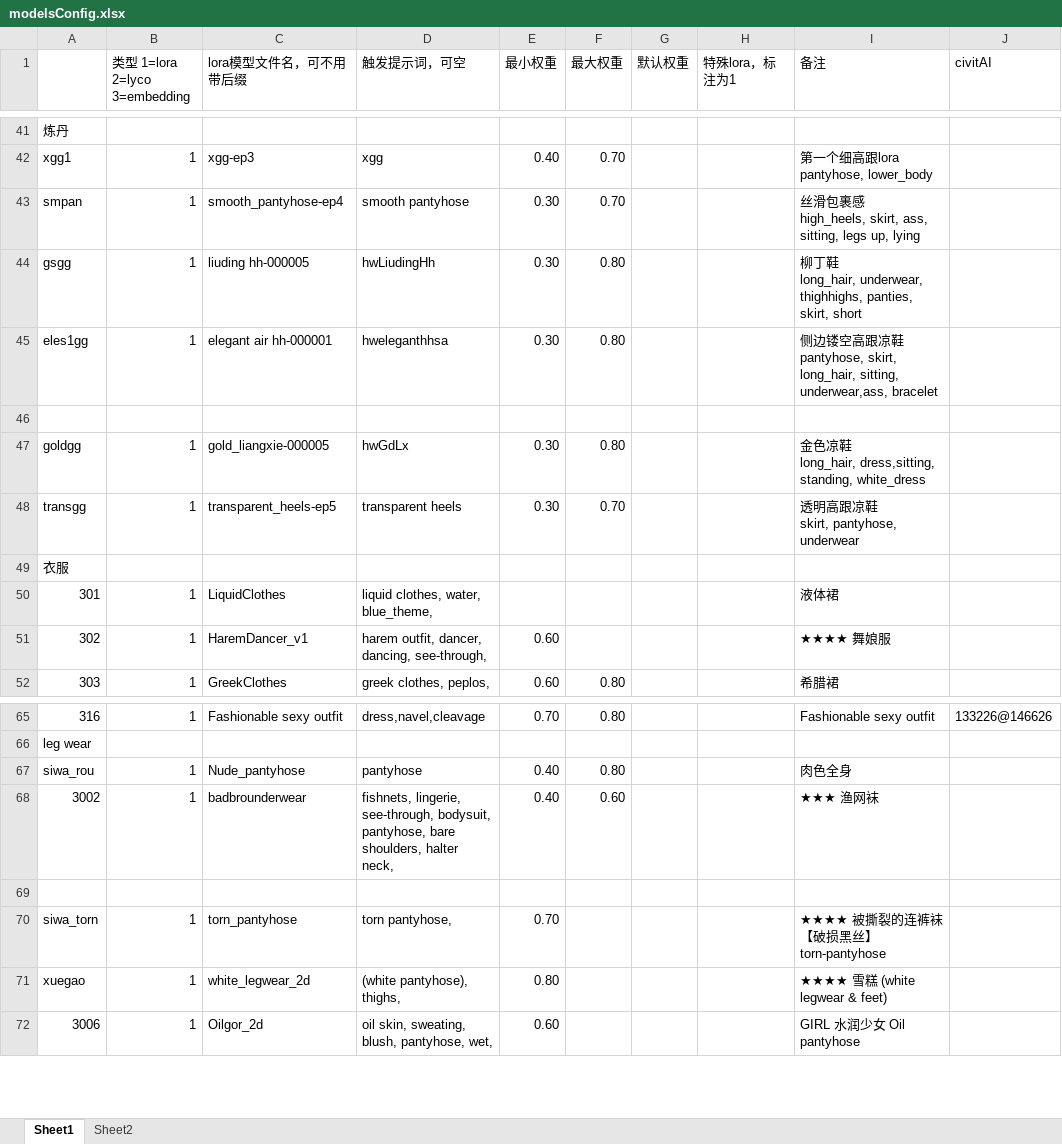
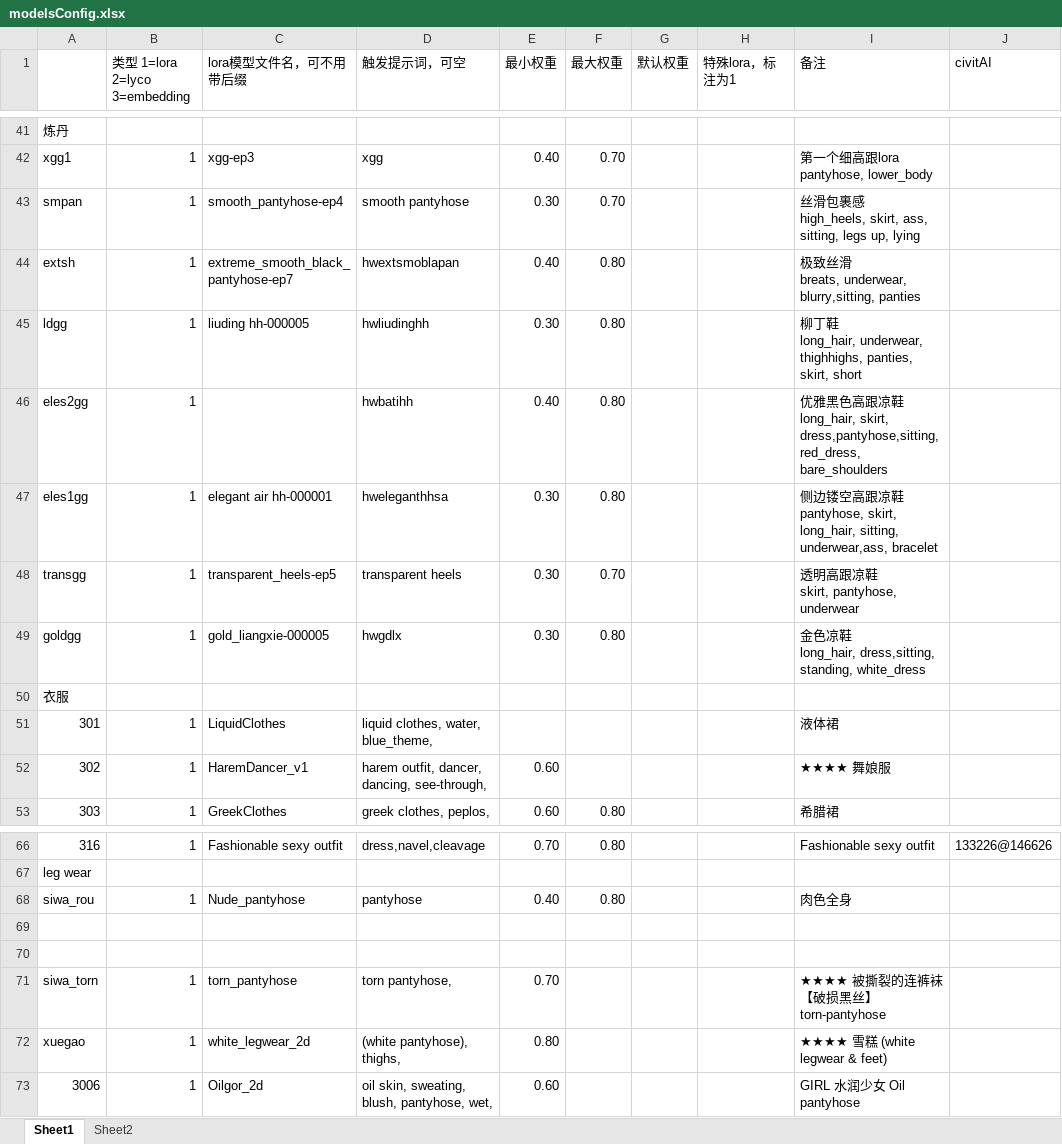
Before and after one commit to HeathWang/sd-configs2, an Excel workbook: dist/modelsConfig.xlsx, sheet Sheet1, drawn as a sheet; only a part is shown, gaps mark what is left out; values as stored, in another font and other column widths than the file's, no cell formats; removed rows and columns are numbered as before the commit, all else as after; ↵ is a line break in a cell; the diff names each change by its address in the sheet, - before the commit and + after, or states it on an @@ line.

Commit message:
update

```diff
--- a/dist/modelsConfig.xlsx (sheet Sheet1)
+++ b/dist/modelsConfig.xlsx (sheet Sheet1)
+row 44: extsh | 1 | extreme_smooth_black_pantyhose-ep7 | hwextsmoblapan | 0.40 | 0.80 |  |  | 极致丝滑 ↵ breats, underwear, blurry,sitting, panties
-A45: gsgg
+A45: ldgg
-D45 (触发提示词，可空): hwLiudingHh
+D45 (触发提示词，可空): hwliudinghh
+row 46: eles2gg | 1 |  | hwbatihh | 0.40 | 0.80 |  |  | 优雅黑色高跟凉鞋 ↵ long_hair, skirt, dress,pantyhose,sitting, red_dress, bare_shoulders
-row 46: (empty)
-row 47: goldgg | 1 | gold_liangxie-000005 | hwGdLx | 0.30 | 0.80 |  |  | 金色凉鞋 ↵ long_hair, dress,sitting, standing, white_dress
+row 49: goldgg | 1 | gold_liangxie-000005 | hwgdlx | 0.30 | 0.80 |  |  | 金色凉鞋 ↵ long_hair, dress,sitting, standing, white_dress
-row 69: 3002 | 1 | badbrounderwear | fishnets, lingerie, see-through, bodysuit, pantyhose, bare shoulders, halter neck, | 0.40 | 0.60 |  |  | ★★★ 渔网袜
+row 69: (empty)
```
Also changed, not shown: cell formats.
